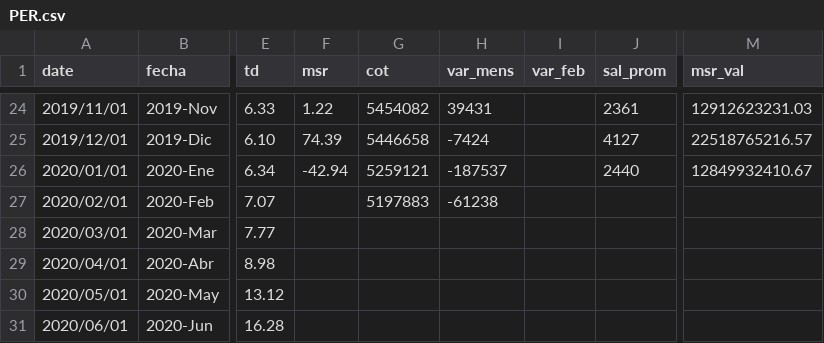
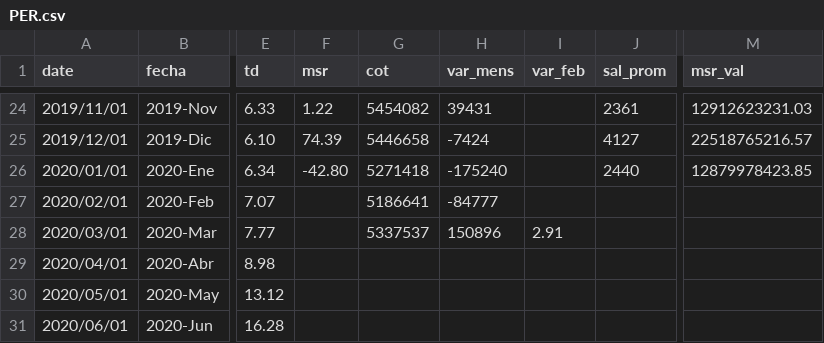
Before and after one commit to paoovela/BID, a CSV file: PER.csv, drawn as a sheet; only a part is shown, gaps mark what is left out; the diff names each change by its address in the sheet, - before the commit and + after, or states it on an @@ line.

Commit message:
Add files via upload

```diff
--- a/PER.csv
+++ b/PER.csv
-F26 (msr): -42.94
+F26 (msr): -42.80
-G26 (cot): 5259121
+G26 (cot): 5271418
-H26 (var_mens): -187537
+H26 (var_mens): -175240
-M26 (msr_val): 12849932410.67
+M26 (msr_val): 12879978423.85
-G27 (cot): 5197883
+G27 (cot): 5186641
-H27 (var_mens): -61238
+H27 (var_mens): -84777
-G28 (cot): (empty)
+G28 (cot): 5337537
-H28 (var_mens): (empty)
+H28 (var_mens): 150896
-I28 (var_feb): (empty)
+I28 (var_feb): 2.91
```
